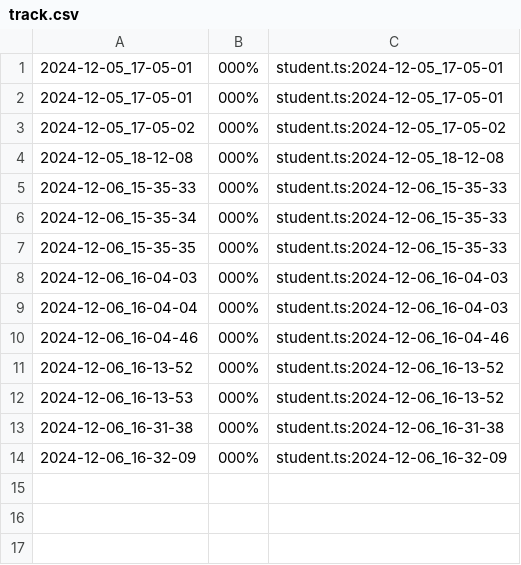
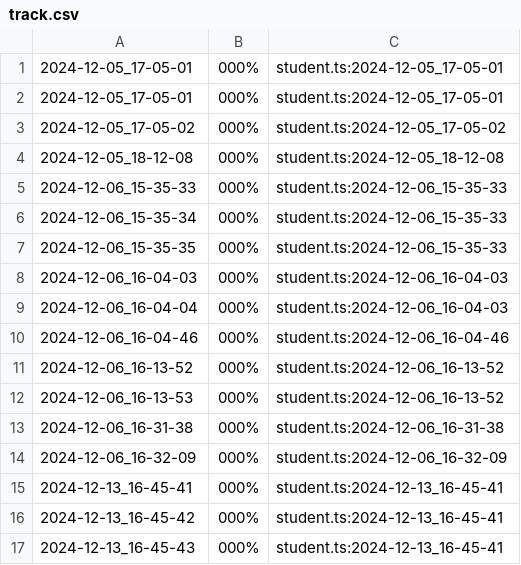
Before and after one commit to qxcode-course/prova-poo-2024-2-lima-art333, a CSV file: prova/.tko/track/motouber/track.csv, drawn as a sheet; the diff names each change by its address in the sheet, - before the commit and + after, or states it on an @@ line.

```diff
--- a/prova/.tko/track/motouber/track.csv
+++ b/prova/.tko/track/motouber/track.csv
+row 15: 2024-12-13_16-45-41 | 000% | student.ts:2024-12-13_16-45-41
+row 16: 2024-12-13_16-45-42 | 000% | student.ts:2024-12-13_16-45-41
+row 17: 2024-12-13_16-45-43 | 000% | student.ts:2024-12-13_16-45-41
```
Also changed, not shown: prova/.tko/history.csv, 9 other files.
